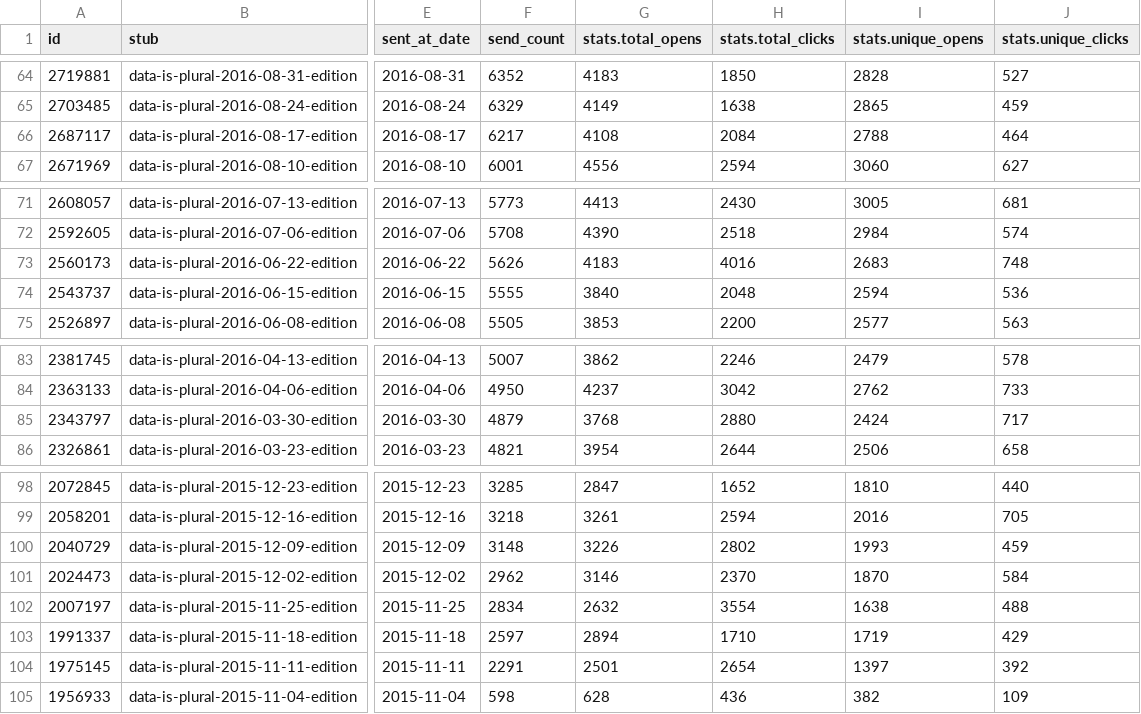
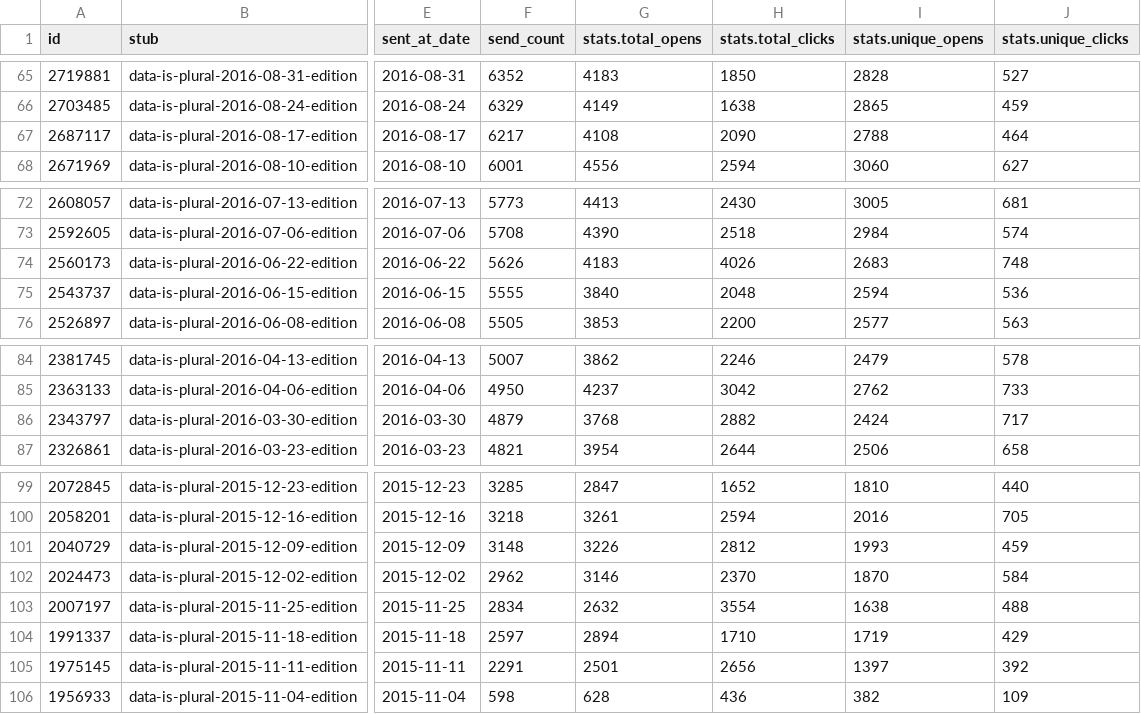
Before and after one commit to data-is-plural/newsletter-stats, a CSV file: data/messages.csv, drawn as a sheet; only a part is shown, gaps mark what is left out; addresses are those after the commit; the diff covers the shown part only; the diff names each change by its address in the sheet, - before the commit and + after, or states it on an @@ line.

```diff
--- a/data/messages.csv
+++ b/data/messages.csv
-H67 (stats.total_clicks): 2084
+H67 (stats.total_clicks): 2090
-H74 (stats.total_clicks): 4016
+H74 (stats.total_clicks): 4026
-H86 (stats.total_clicks): 2880
+H86 (stats.total_clicks): 2882
-H101 (stats.total_clicks): 2802
+H101 (stats.total_clicks): 2812
-H105 (stats.total_clicks): 2654
+H105 (stats.total_clicks): 2656
```
Also changed, not shown: 1 added row and 156 edited cells elsewhere in this file, 3 other files.
